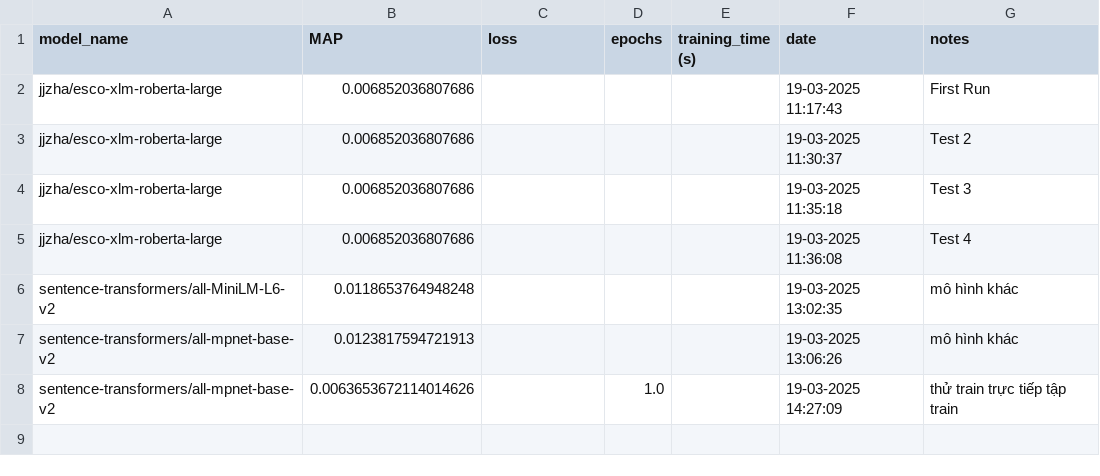
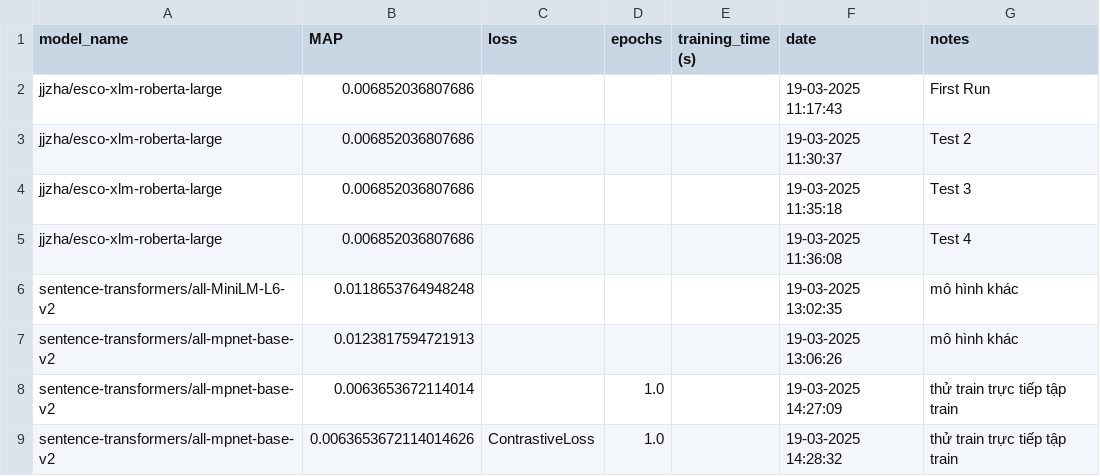
Before and after one commit to hoivd/talent_clef, a CSV file: results/model_info.csv, drawn as a sheet.

Commit message:
updated

```diff
--- a/results/model_info.csv
+++ b/results/model_info.csv
@@ -7,2 +7,3 @@ sentence-transformers/all-MiniLM-L6-v2,0.0118653764948248,,,,19-03-2025 13:02:35
 sentence-transformers/all-mpnet-base-v2,0.0123817594721913,,,,19-03-2025 13:06:26,mô hình khác
-sentence-transformers/all-mpnet-base-v2,0.0063653672114014626,,1.0,,19-03-2025 14:27:09,thử train trực tiếp tập train
+sentence-transformers/all-mpnet-base-v2,0.0063653672114014,,1.0,,19-03-2025 14:27:09,thử train trực tiếp tập train
+sentence-transformers/all-mpnet-base-v2,0.0063653672114014626,ContrastiveLoss,1.0,,19-03-2025 14:28:32,thử train trực tiếp tập train
```
